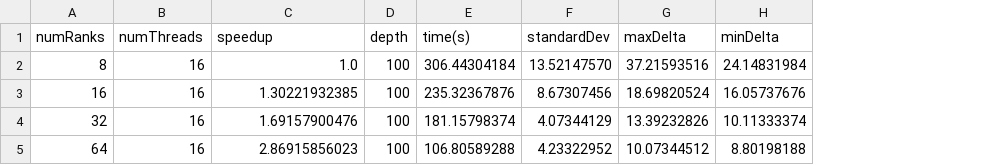
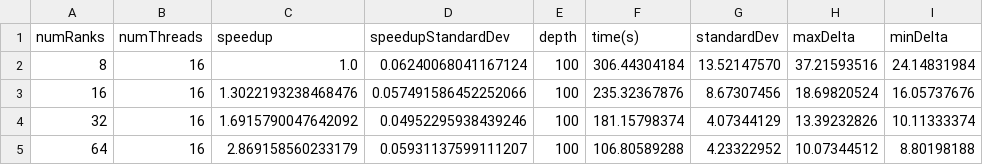
Before and after one commit to aniabrown/QuEST_Performance_v2.1.0, a CSV file: randomCircuit/graphing/strongScaling30Qubit/strongScaling30qubit.csv, drawn as a sheet; the diff names each change by its address in the sheet, - before the commit and + after, or states it on an @@ line.

Commit message:
added standard deviation of speedup calculation to graphing code

```diff
--- a/randomCircuit/graphing/strongScaling30Qubit/strongScaling30qubit.csv
+++ b/randomCircuit/graphing/strongScaling30Qubit/strongScaling30qubit.csv
+column D (speedupStandardDev), rows 2-5: 0.06240068041167124 | 0.057491586452252066 | 0.04952295938439246 | 0.05931137599111207
-C3 (speedup): 1.30221932385
+C3 (speedup): 1.3022193238468476
-C4 (speedup): 1.69157900476
+C4 (speedup): 1.6915790047642092
-C5 (speedup): 2.86915856023
+C5 (speedup): 2.869158560233179
```
Also changed, not shown: 2 other files.
